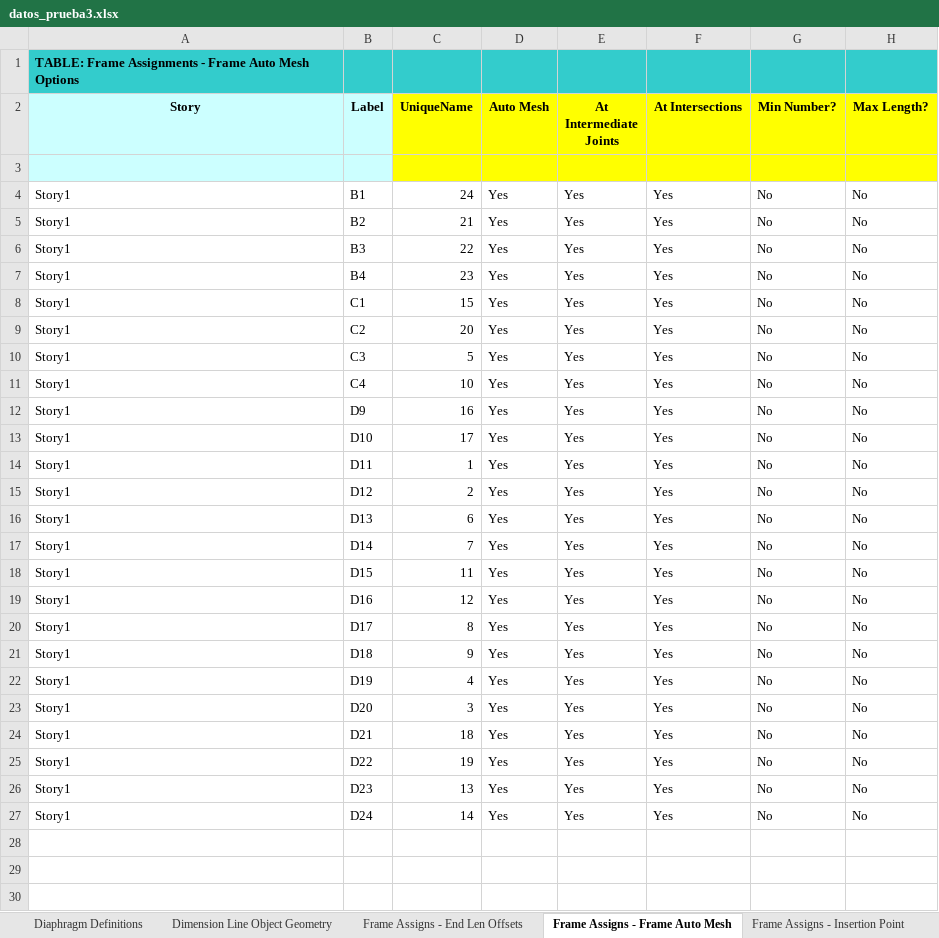
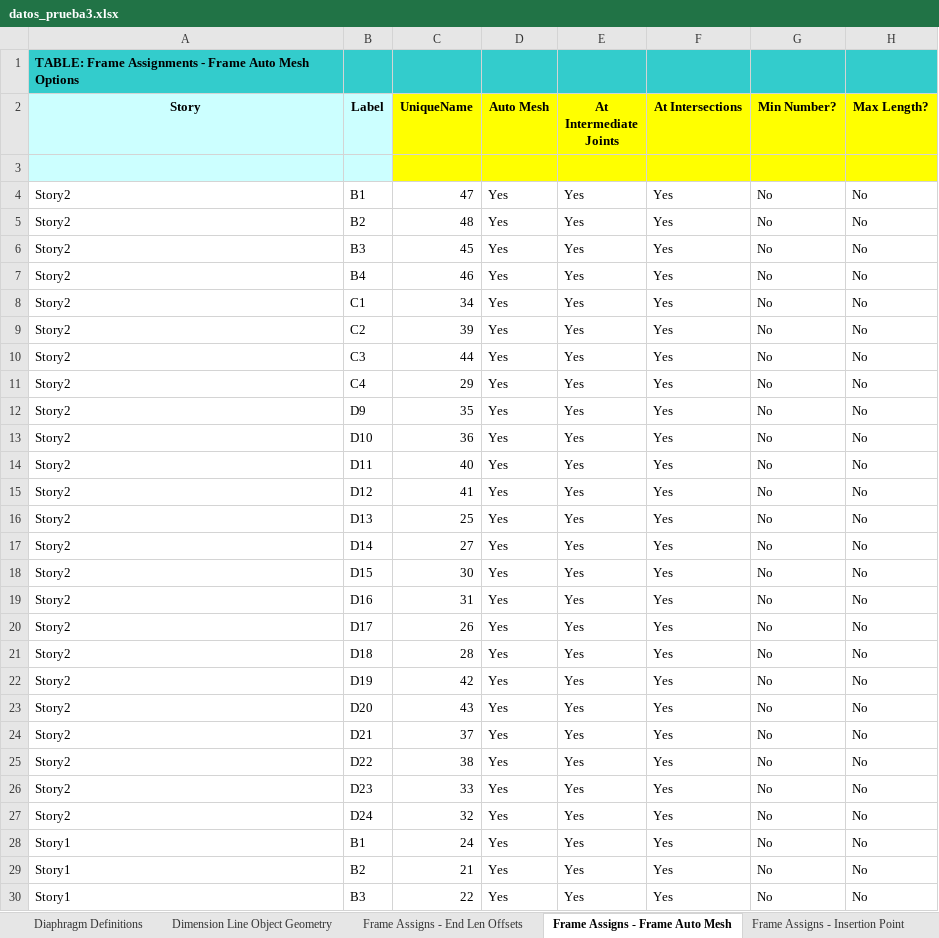
Before and after one commit to fcisnerosr/Proyecto-doctoral, an Excel workbook: pruebas_excel/ETABS_modelo/ETABS/revision_3_marco_con_dano/datos_prueba3.xlsx, sheet Frame Assigns - Frame Auto Mesh, drawn as a sheet; only a part is shown; the shorter side is filled out with more unchanged rows; values as stored, in another font and other column widths than the file's, no borders; the diff names each change by its address in the sheet, - before the commit and + after, or states it on an @@ line.

```diff
--- a/pruebas_excel/ETABS_modelo/ETABS/revision_3_marco_con_dano/datos_prueba3.xlsx (sheet Frame Assigns - Frame Auto Mesh)
+++ b/pruebas_excel/ETABS_modelo/ETABS/revision_3_marco_con_dano/datos_prueba3.xlsx (sheet Frame Assigns - Frame Auto Mesh)
+row 4: Story2 | B1 | 47 | Yes | Yes | Yes | No | No
+row 5: Story2 | B2 | 48 | Yes | Yes | Yes | No | No
+row 6: Story2 | B3 | 45 | Yes | Yes | Yes | No | No
+row 7: Story2 | B4 | 46 | Yes | Yes | Yes | No | No
+row 8: Story2 | C1 | 34 | Yes | Yes | Yes | No | No
+row 9: Story2 | C2 | 39 | Yes | Yes | Yes | No | No
+row 10: Story2 | C3 | 44 | Yes | Yes | Yes | No | No
+row 11: Story2 | C4 | 29 | Yes | Yes | Yes | No | No
+row 12: Story2 | D9 | 35 | Yes | Yes | Yes | No | No
+row 13: Story2 | D10 | 36 | Yes | Yes | Yes | No | No
+row 14: Story2 | D11 | 40 | Yes | Yes | Yes | No | No
+row 15: Story2 | D12 | 41 | Yes | Yes | Yes | No | No
+row 16: Story2 | D13 | 25 | Yes | Yes | Yes | No | No
+row 17: Story2 | D14 | 27 | Yes | Yes | Yes | No | No
+row 18: Story2 | D15 | 30 | Yes | Yes | Yes | No | No
+row 19: Story2 | D16 | 31 | Yes | Yes | Yes | No | No
+row 20: Story2 | D17 | 26 | Yes | Yes | Yes | No | No
+row 21: Story2 | D18 | 28 | Yes | Yes | Yes | No | No
+row 22: Story2 | D19 | 42 | Yes | Yes | Yes | No | No
+row 23: Story2 | D20 | 43 | Yes | Yes | Yes | No | No
+row 24: Story2 | D21 | 37 | Yes | Yes | Yes | No | No
+row 25: Story2 | D22 | 38 | Yes | Yes | Yes | No | No
+row 26: Story2 | D23 | 33 | Yes | Yes | Yes | No | No
+row 27: Story2 | D24 | 32 | Yes | Yes | Yes | No | No
```
Also changed, not shown: sheet Frame Assigns - End Len Offsets, sheet Frame Assigns - Summary, sheet Frame Assigns - Insertion Point, sheet Frame Loads - Open Struct Wind, sheet Frame Assigns - Sect Prop, sheet Frame Assigns - Output Stations, 9 more sheets, other sheet tabs, pruebas_excel/marco3Ddam0.xlsx, 24 other files.
